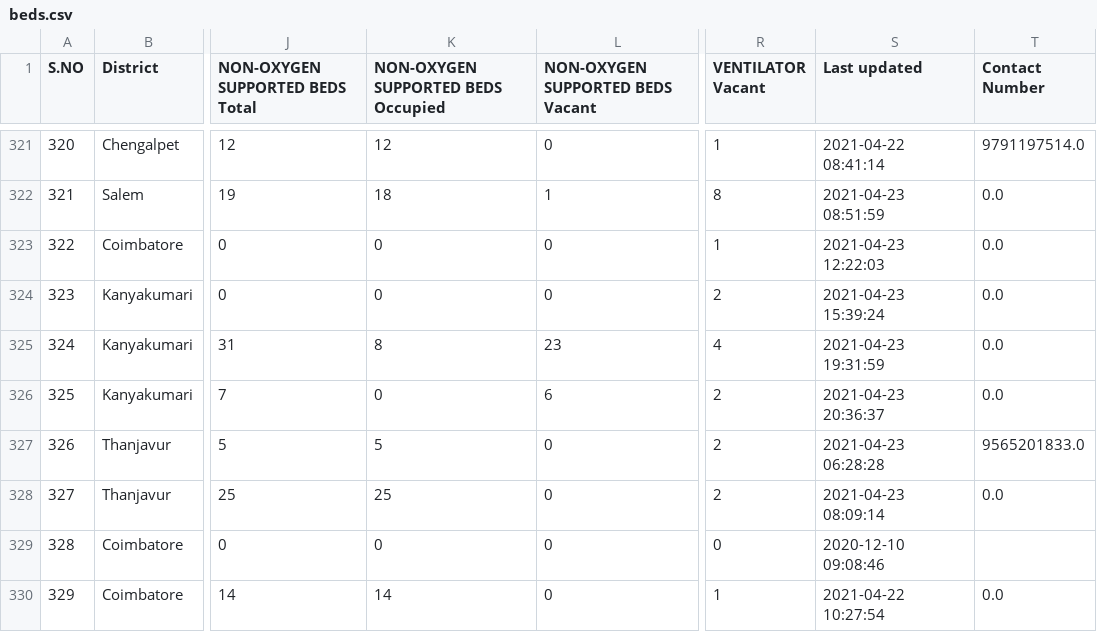
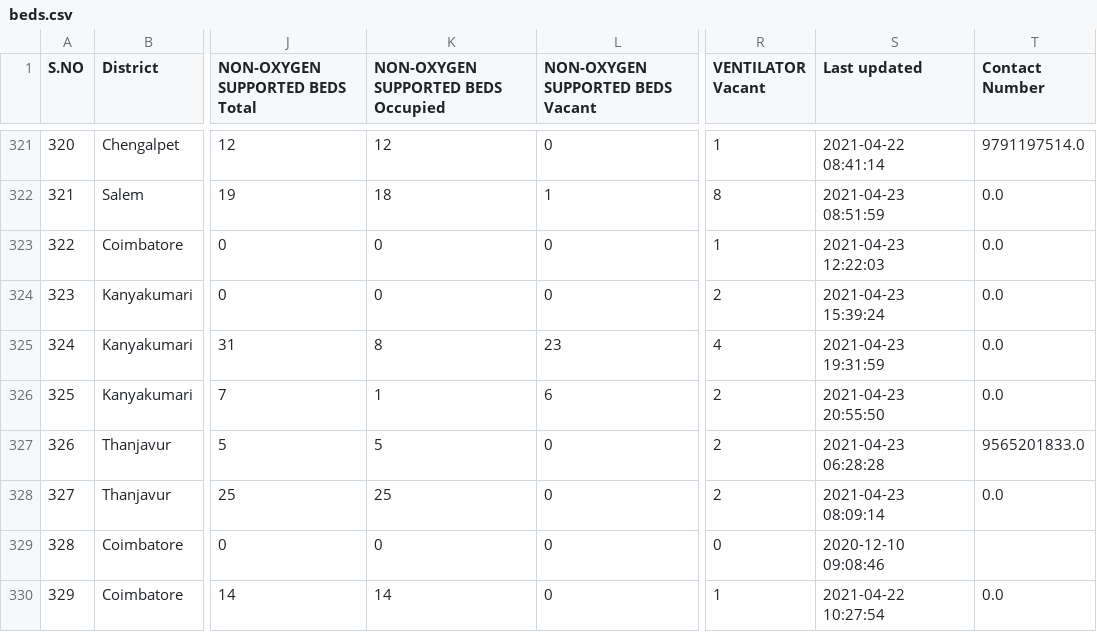
Before and after one commit to stopcoronatn/stopcoronatn.github.io, a CSV file: data/beds.csv, drawn as a sheet; only a part is shown, gaps mark what is left out; the diff names each change by its address in the sheet, - before the commit and + after, or states it on an @@ line.

```diff
--- a/data/beds.csv
+++ b/data/beds.csv
-K326: 0
+K326: 1
-S326 (Last updated): 2021-04-23 20:36:37
+S326 (Last updated): 2021-04-23 20:55:50
```
